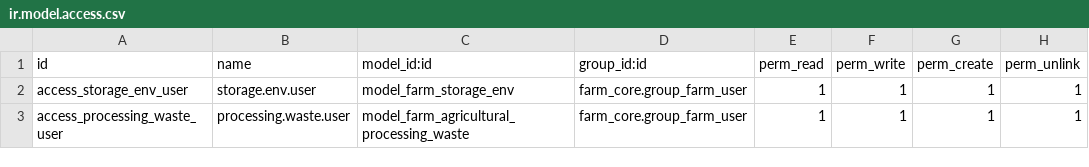
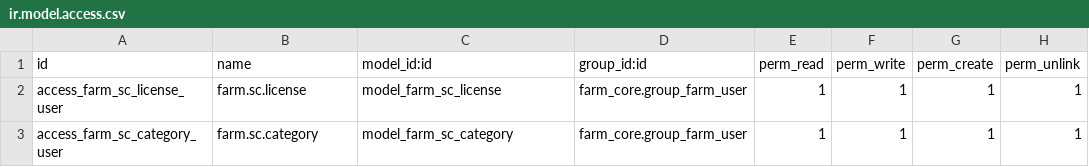
Before and after one commit to jeffery9/odoo-farm, a CSV file: farm_agricultural_processing/security/ir.model.access.csv, drawn as a sheet.

```diff
--- a/farm_agricultural_processing/security/ir.model.access.csv
+++ b/farm_agricultural_processing/security/ir.model.access.csv
@@ -1,3 +1,3 @@
 id,name,model_id:id,group_id:id,perm_read,perm_write,perm_create,perm_unlink
-access_storage_env_user,storage.env.user,model_farm_storage_env,farm_core.group_farm_user,1,1,1,1
-access_processing_waste_user,processing.waste.user,model_farm_agricultural_processing_waste,farm_core.group_farm_user,1,1,1,1
+access_farm_sc_license_user,farm.sc.license,model_farm_sc_license,farm_core.group_farm_user,1,1,1,1
+access_farm_sc_category_user,farm.sc.category,model_farm_sc_category,farm_core.group_farm_user,1,1,1,1
```
Also changed, not shown: 17 other files.
